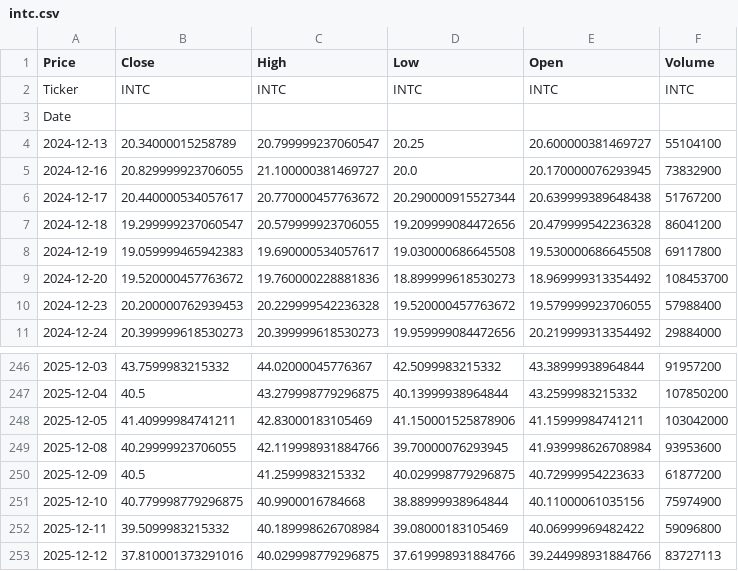
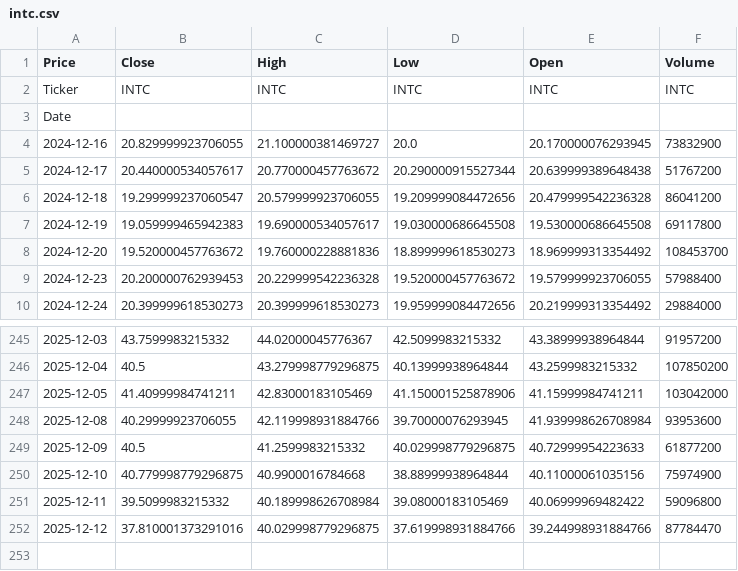
Before and after one commit to tonykihu/stock-ai, a CSV file: data/us/intc.csv, drawn as a sheet; only a part is shown, gaps mark what is left out.

```diff
--- a/data/us/intc.csv
+++ b/data/us/intc.csv
@@ -3,3 +3,2 @@ Ticker,INTC,INTC,INTC,INTC,INTC
 Date,,,,,
-2024-12-13,20.34000015258789,20.799999237060547,20.25,20.600000381469727,55104100
 2024-12-16,20.829999923706055,21.100000381469727,20.0,20.170000076293945,73832900
@@ -252,2 +251,2 @@ Date,,,,,
 2025-12-11,39.5099983215332,40.189998626708984,39.08000183105469,40.06999969482422,59096800
-2025-12-12,37.810001373291016,40.029998779296875,37.619998931884766,39.244998931884766,83727113
+2025-12-12,37.810001373291016,40.029998779296875,37.619998931884766,39.244998931884766,87784470
```
Also changed, not shown: data/us/aapl.csv, data/us/googl.csv, 4 other files.
